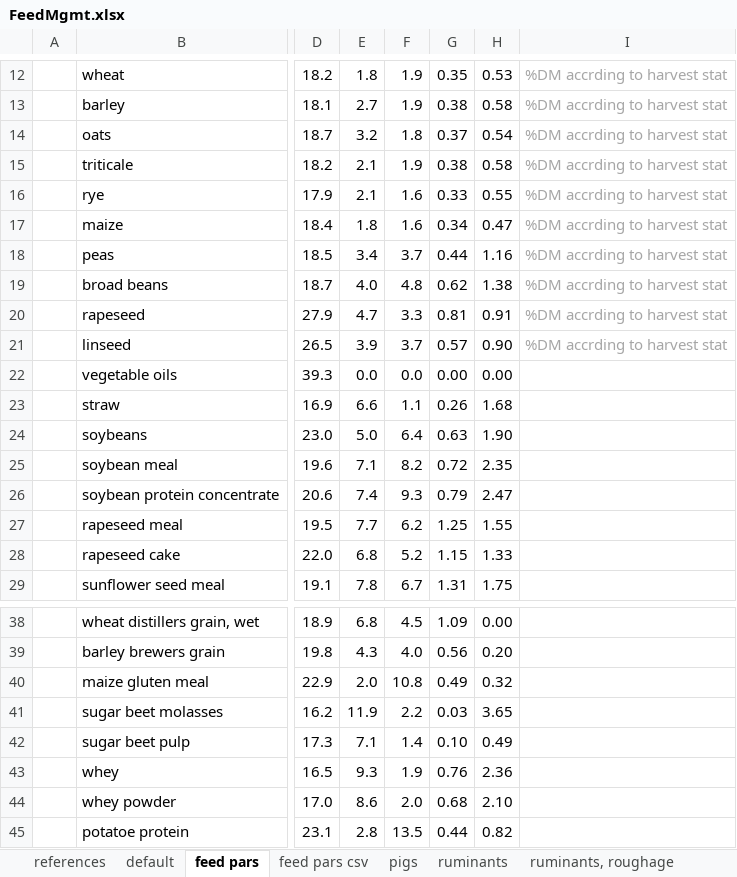
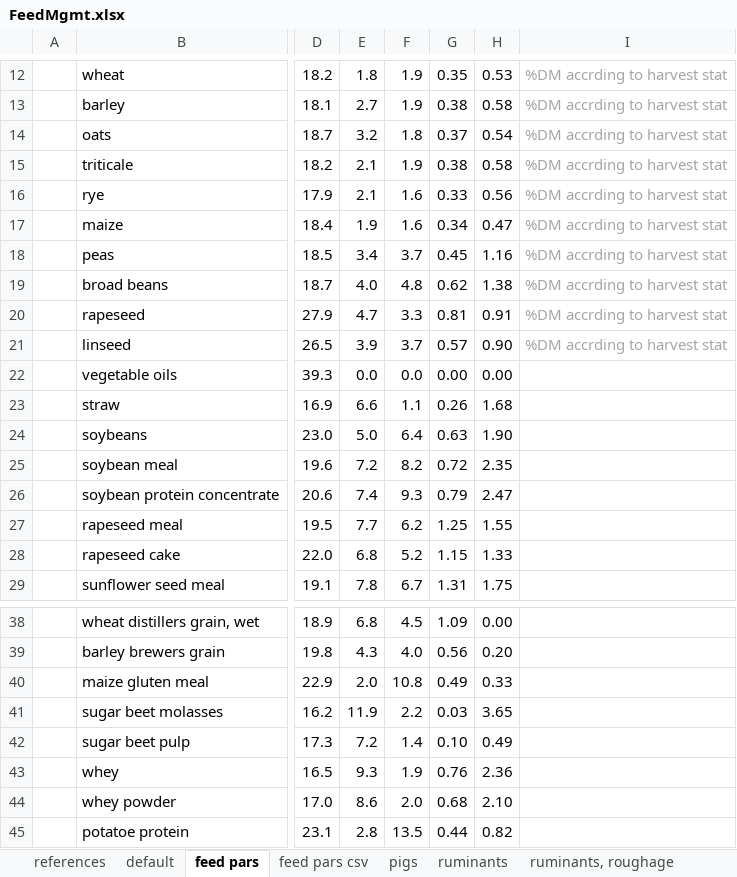
Before and after one commit to SLU-foodsystems/CIBUSmod, an Excel workbook: data/default/FeedMgmt.xlsx, sheet feed pars, drawn as a sheet; only a part is shown, gaps mark what is left out; values as stored, in another font and other column widths than the file's, no borders; the diff names each change by its address in the sheet, - before the commit and + after, or states it on an @@ line.

```diff
--- a/data/default/FeedMgmt.xlsx (sheet feed pars)
+++ b/data/default/FeedMgmt.xlsx (sheet feed pars)
-H16: 0.55
+H16: 0.56
-E17: 1.8
+E17: 1.9
-G18: 0.44
+G18: 0.45
-E25: 7.1
+E25: 7.2
-H40: 0.32
+H40: 0.33
-E42: 7.1
+E42: 7.2
```
Also changed, not shown: sheet default, sheet feed pars csv, 6 other files.
